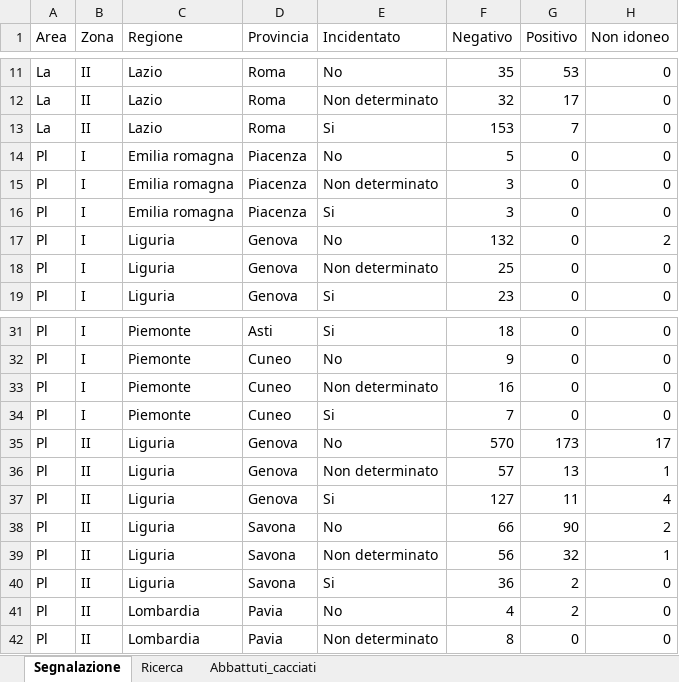
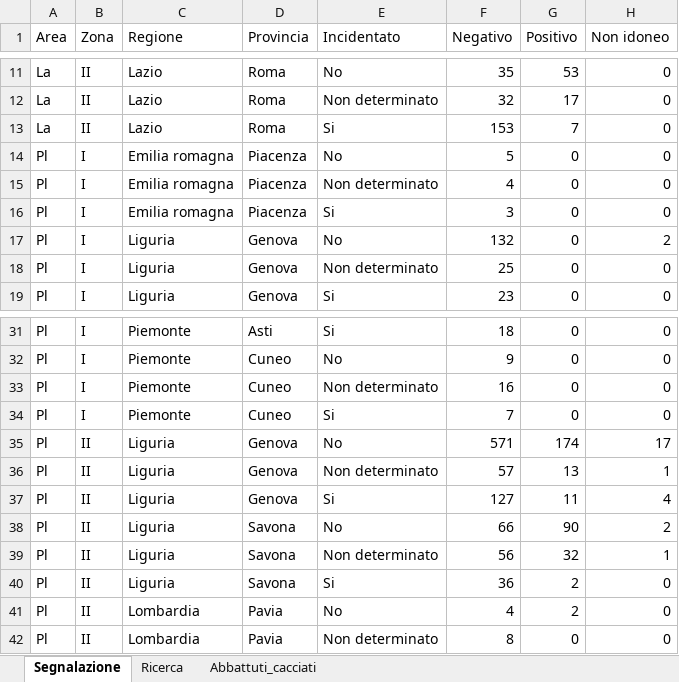
Before and after one commit to IZSAM-StatGIS/ReportPSA, an Excel workbook: Download/Cinghiali_ZR.xlsx, sheet Segnalazione, drawn as a sheet; only a part is shown, gaps mark what is left out; values as stored, in another font and other column widths than the file's, no borders; the diff names each change by its address in the sheet, - before the commit and + after, or states it on an @@ line.

```diff
--- a/Download/Cinghiali_ZR.xlsx (sheet Segnalazione)
+++ b/Download/Cinghiali_ZR.xlsx (sheet Segnalazione)
-F15 (Negativo): 3
+F15 (Negativo): 4
-F35 (Negativo): 570
+F35 (Negativo): 571
-G35 (Positivo): 173
+G35 (Positivo): 174
```
Also changed, not shown: sheet Abbattuti_cacciati, Download/Allevamenti_ZP.xlsx, Download/Comuni_PSA.xlsx, 39 other files.
